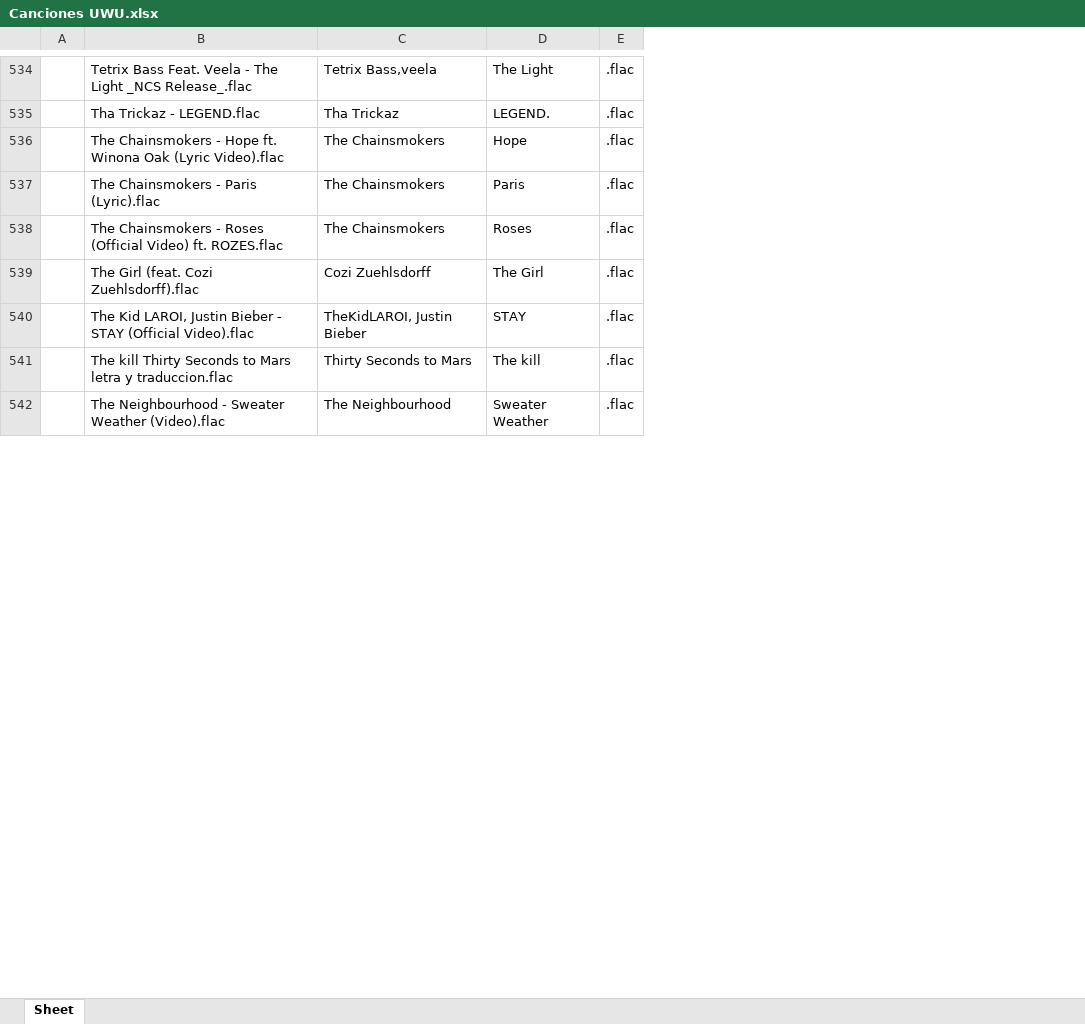
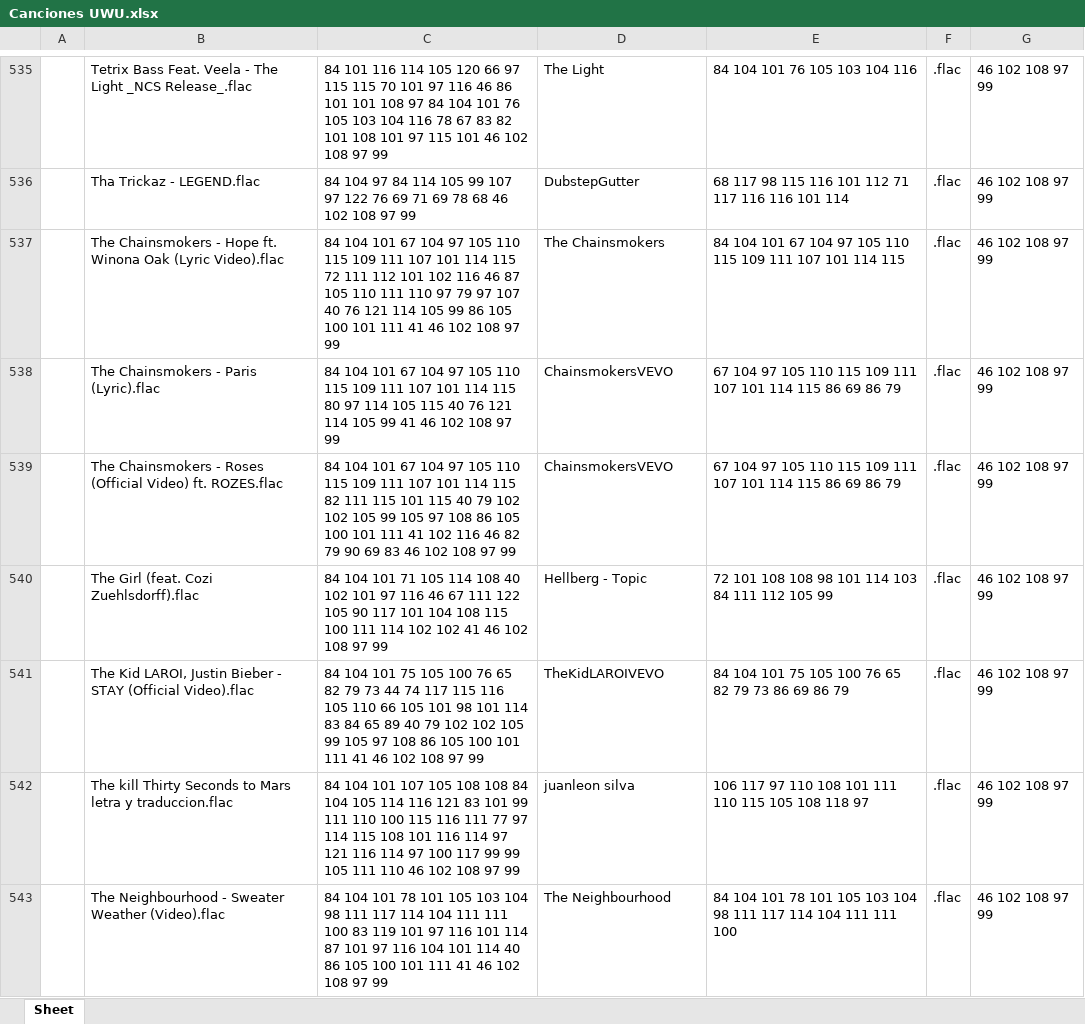
Before and after one commit to Stevenasd/organizador-de-etiquetas-de-cancion-, an Excel workbook: preparacion de base de datos/Canciones UWU.xlsx, sheet Sheet, drawn as a sheet; only a part is shown, gaps mark what is left out; values as stored, in another font and other column widths than the file's, no borders; removed rows and columns are numbered as before the commit, all else as after; the diff covers the shown part only; the diff names each change by its address in the sheet, - before the commit and + after, or states it on an @@ line.

```diff
--- a/preparacion de base de datos/Canciones UWU.xlsx (sheet Sheet)
+++ b/preparacion de base de datos/Canciones UWU.xlsx (sheet Sheet)
+column C, rows 535-543: 84 101 116 114 105 120 66 97 115 115 70 101 97 116 46 86 101 101 108 97 84 104 101 76 105 103 104 116 78 67 83 82 101 108 101 97 115 101 46 102 108 97 99 | 84 104 97 84 114 105 99 107 97 122 76 69 71 69 78 68 46 102 108 97 99 | 84 104 101 67 104 97 105 110 115 109 111 107 101 114 115 72 111 112 101 102 116 46 87 105 110 111 110 97 79 97 107 40 76 121 114 105 99 86 105 100 101 111 41 46 102 108 97 99 | 84 104 101 67 104 97 105 110 115 109 111 107 101 114 115 80 97 114 105 115 40 76 121 114 105 99 41 46 102 108 97 99 | 84 104 101 67 104 97 105 110 115 109 111 107 101 114 115 82 111 115 101 115 40 79 102 102 105 99 105 97 108 86 105 100 101 111 41 102 116 46 82 79 90 69 83 46 102 108 97 99 | 84 104 101 71 105 114 108 40 102 101 97 116 46 67 111 122 105 90 117 101 104 108 115 100 111 114 102 102 41 46 102 108 97 99 | 84 104 101 75 105 100 76 65 82 79 73 44 74 117 115 116 105 110 66 105 101 98 101 114 83 84 65 89 40 79 102 102 105 99 105 97 108 86 105 100 101 111 41 46 102 108 97 99 | 84 104 101 107 105 108 108 84 104 105 114 116 121 83 101 99 111 110 100 115 116 111 77 97 114 115 108 101 116 114 97 121 116 114 97 100 117 99 99 105 111 110 46 102 108 97 99 | 84 104 101 78 101 105 103 104 98 111 117 114 104 111 111 100 83 119 101 97 116 101 114 87 101 97 116 104 101 114 40 86 105 100 101 111 41 46 102 108 97 99
-column D, rows 534-542: The Light | LEGEND. | Hope | Paris | Roses | The Girl | STAY | The kill | Sweater Weather
+column E, rows 535-543: 84 104 101 76 105 103 104 116 | 68 117 98 115 116 101 112 71 117 116 116 101 114 | 84 104 101 67 104 97 105 110 115 109 111 107 101 114 115 | 67 104 97 105 110 115 109 111 107 101 114 115 86 69 86 79 | 67 104 97 105 110 115 109 111 107 101 114 115 86 69 86 79 | 72 101 108 108 98 101 114 103 84 111 112 105 99 | 84 104 101 75 105 100 76 65 82 79 73 86 69 86 79 | 106 117 97 110 108 101 111 110 115 105 108 118 97 | 84 104 101 78 101 105 103 104 98 111 117 114 104 111 111 100
+column G, rows 535-543: all 46 102 108 97 99
-D535: Tetrix Bass,veela
+D535: The Light
-D536: Tha Trickaz
+D536: DubstepGutter
-D538:D539: The Chainsmokers
+D538:D539: ChainsmokersVEVO
-D540: Cozi Zuehlsdorff
+D540: Hellberg - Topic
-D541: TheKidLAROI, Justin Bieber
+D541: TheKidLAROIVEVO
-D542: Thirty Seconds to Mars
+D542: juanleon silva
```
Also changed, not shown: 5 added rows, 5 removed rows and 819 edited cells elsewhere in this sheet, 5 other files.
